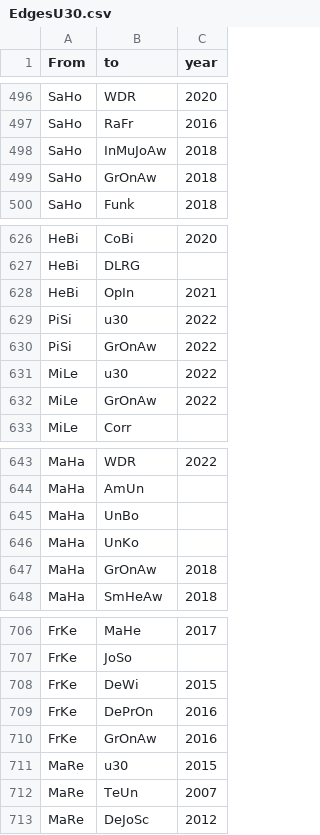
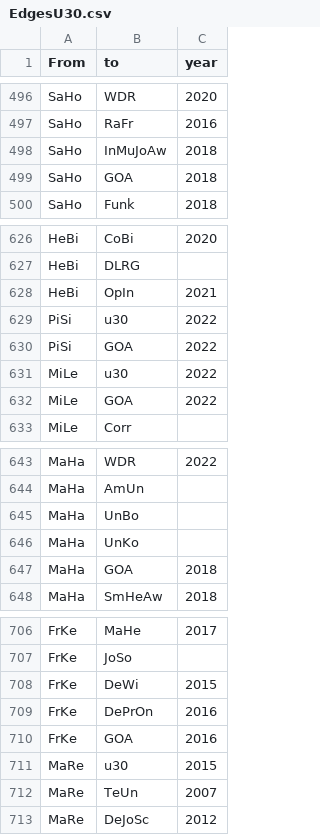
Before and after one commit to JohannaPuehs/U30-MediumMagazin, a CSV file: EdgesU30.csv, drawn as a sheet; only a part is shown, gaps mark what is left out.

Commit message:
Update EdgesU30.csv

```diff
--- a/EdgesU30.csv
+++ b/EdgesU30.csv
@@ -498,3 +498,3 @@ SaHo,RaFr,2016
 SaHo,InMuJoAw,2018
-SaHo,GrOnAw,2018
+SaHo,GOA,2018
 SaHo,Funk,2018
@@ -629,5 +629,5 @@ HeBi,OpIn,2021
 PiSi,u30,2022
-PiSi,GrOnAw,2022
+PiSi,GOA,2022
 MiLe,u30,2022
-MiLe,GrOnAw,2022
+MiLe,GOA,2022
 MiLe,Corr,
@@ -646,3 +646,3 @@ MaHa,UnBo,
 MaHa,UnKo,
-MaHa,GrOnAw,2018
+MaHa,GOA,2018
 MaHa,SmHeAw,2018
@@ -709,3 +709,3 @@ FrKe,DeWi,2015
 FrKe,DePrOn,2016
-FrKe,GrOnAw,2016
+FrKe,GOA,2016
 MaRe,u30,2015
```
